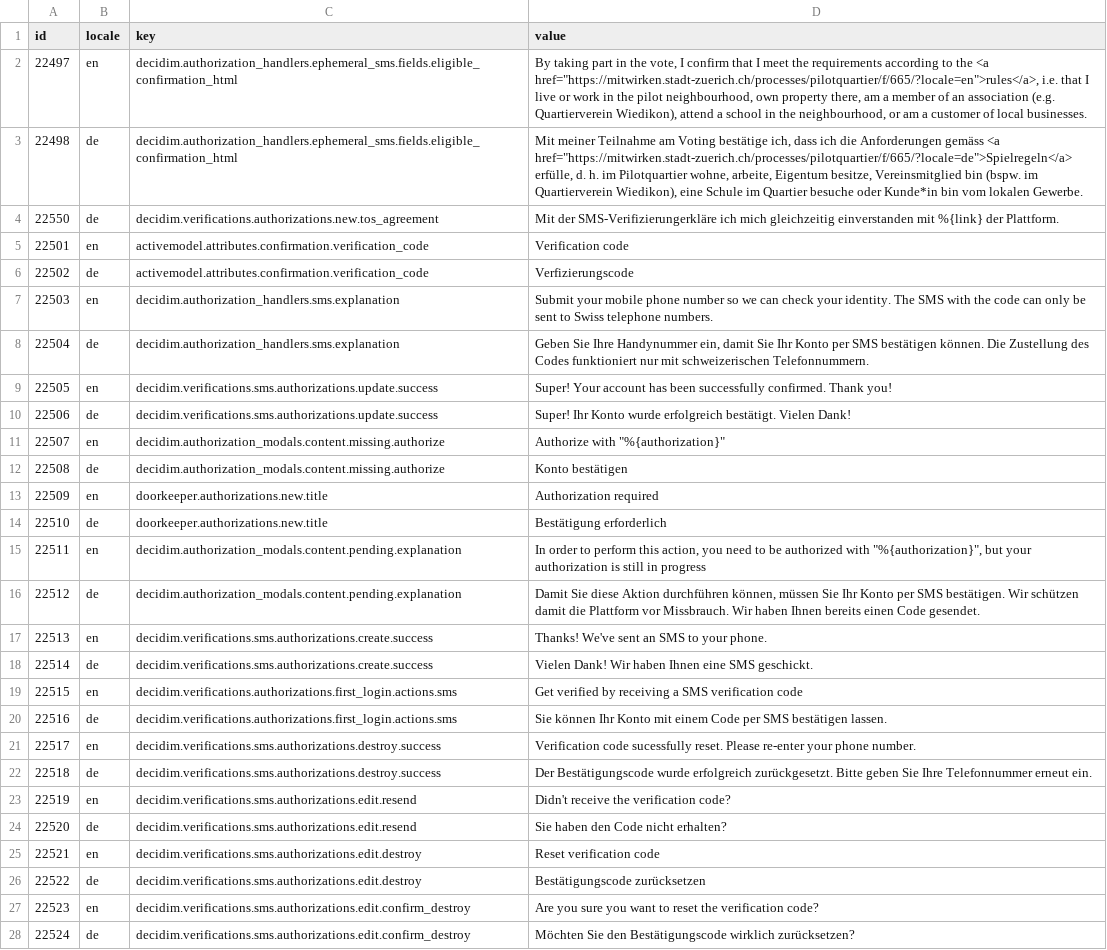
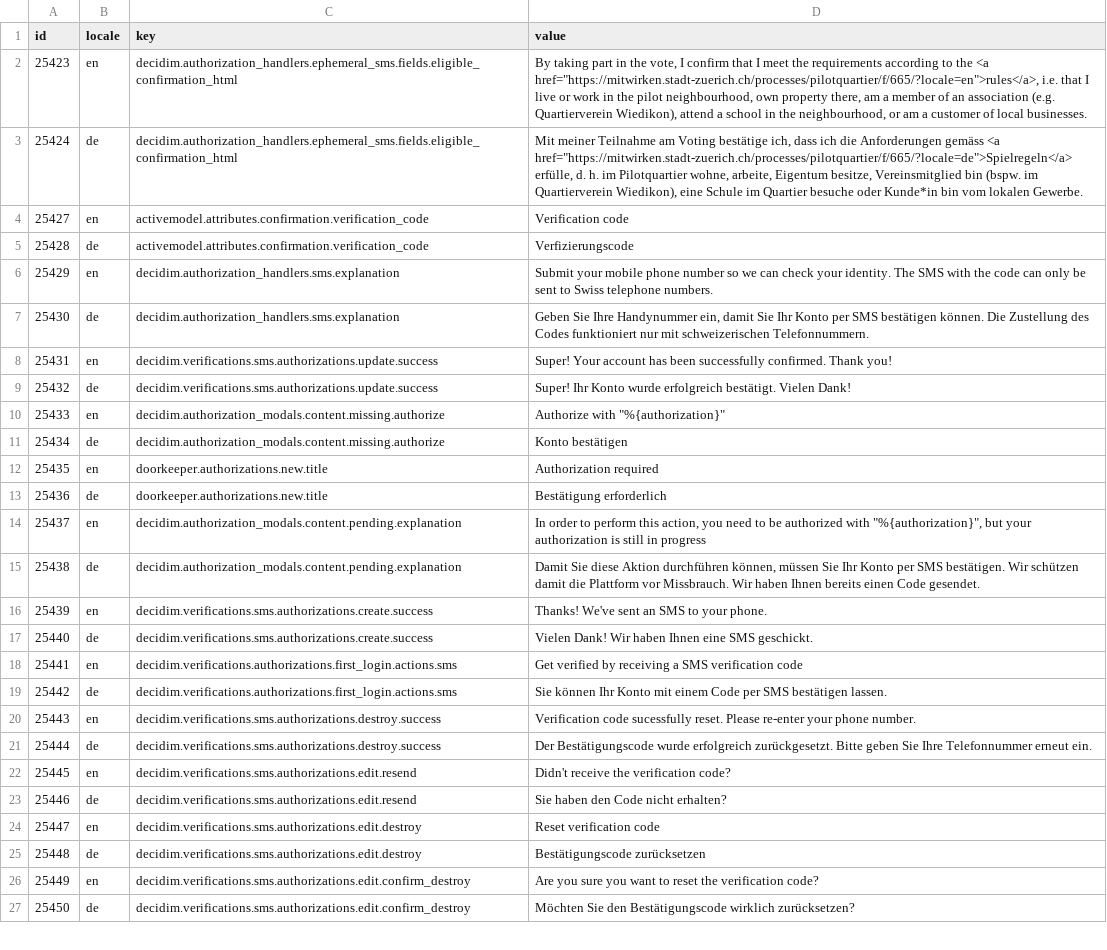
Before and after one commit to Urban-Equipe/decidim-zurich-term-customizer-files, a CSV file: mitwirken_smsverifikation.csv, drawn as a sheet; only a part is shown; removed rows and columns are numbered as before the commit, all else as after; the diff covers the shown part only; the diff names each change by its address in the sheet, - before the commit and + after, or states it on an @@ line.

```diff
--- a/mitwirken_smsverifikation.csv
+++ b/mitwirken_smsverifikation.csv
-A2 (id): 22497
+A2 (id): 25423
-A3 (id): 22498
+A3 (id): 25424
-row 4: 22550 | de | decidim.verifications.authorizations.new.tos_agreement | Mit der SMS-Verifizierungerkläre ich mich gleichzeitig einverstanden mit %{link} der Plattform.
-A4 (id): 22501
+A4 (id): 25427
-A5 (id): 22502
+A5 (id): 25428
-A6 (id): 22503
+A6 (id): 25429
-A7 (id): 22504
+A7 (id): 25430
-A8 (id): 22505
+A8 (id): 25431
-A9 (id): 22506
+A9 (id): 25432
-A10 (id): 22507
+A10 (id): 25433
-A11 (id): 22508
+A11 (id): 25434
-A12 (id): 22509
+A12 (id): 25435
-A13 (id): 22510
+A13 (id): 25436
-A14 (id): 22511
+A14 (id): 25437
-A15 (id): 22512
+A15 (id): 25438
-A16 (id): 22513
+A16 (id): 25439
-A17 (id): 22514
+A17 (id): 25440
-A18 (id): 22515
+A18 (id): 25441
-A19 (id): 22516
+A19 (id): 25442
-A20 (id): 22517
+A20 (id): 25443
-A21 (id): 22518
+A21 (id): 25444
-A22 (id): 22519
+A22 (id): 25445
-A23 (id): 22520
+A23 (id): 25446
-A24 (id): 22521
+A24 (id): 25447
-A25 (id): 22522
+A25 (id): 25448
-A26 (id): 22523
+A26 (id): 25449
-A27 (id): 22524
+A27 (id): 25450
```
Also changed, not shown: 9 added rows and 24 edited cells elsewhere in this file, x_proc_nettonull.csv.
